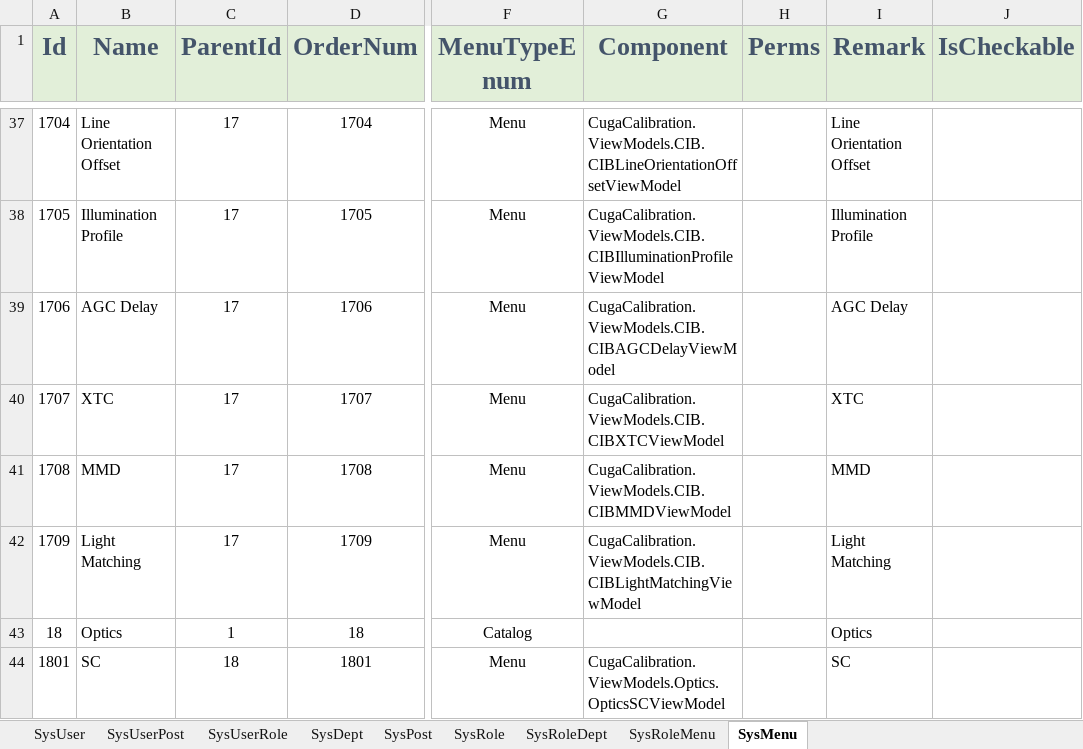
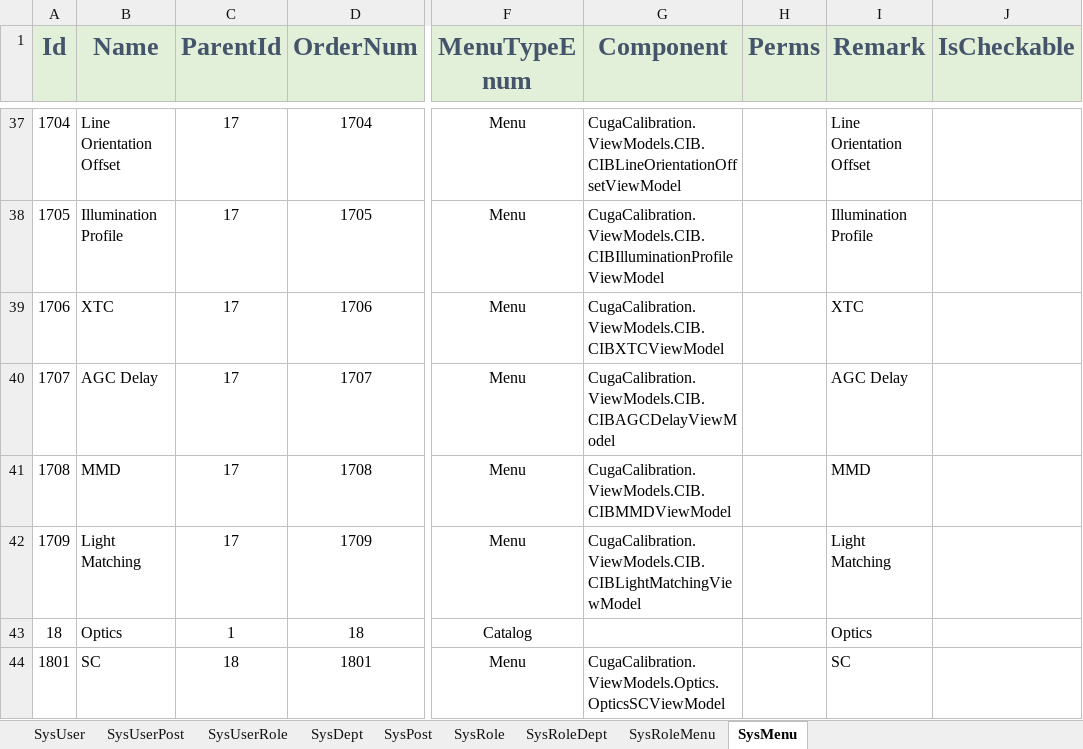
Before and after one commit to semix-global/netcore_semix_cuga_calibration, an Excel workbook: Sources/Cuga-Calibration-Solution/Assets/Data/InitData.xlsx, sheet SysMenu, drawn as a sheet; only a part is shown, gaps mark what is left out; values as stored, in another font and other column widths than the file's, no borders; the diff names each change by its address in the sheet, - before the commit and + after, or states it on an @@ line.

Commit message:
#205 调整AGC delay顺序，校准的时候必须输入同一个产率的cib的delay

```diff
--- a/Sources/Cuga-Calibration-Solution/Assets/Data/InitData.xlsx (sheet SysMenu)
+++ b/Sources/Cuga-Calibration-Solution/Assets/Data/InitData.xlsx (sheet SysMenu)
-B39 (Name): AGC Delay
+B39 (Name): XTC
-G39 (Component): CugaCalibration.ViewModels.CIB.CIBAGCDelayViewModel
+G39 (Component): CugaCalibration.ViewModels.CIB.CIBXTCViewModel
-I39 (Remark): AGC Delay
+I39 (Remark): XTC
-B40 (Name): XTC
+B40 (Name): AGC Delay
-G40 (Component): CugaCalibration.ViewModels.CIB.CIBXTCViewModel
+G40 (Component): CugaCalibration.ViewModels.CIB.CIBAGCDelayViewModel
-I40 (Remark): XTC
+I40 (Remark): AGC Delay
```
Also changed, not shown: 2 other files.
